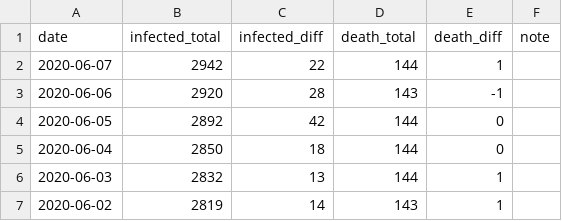
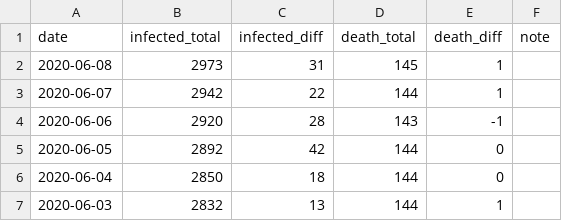
Before and after one commit to jackjlee/covid19_scc, a CSV file: covid19_scc.csv, drawn as a sheet; only a part is shown; the shorter side is filled out with more unchanged rows.

Commit message:
Updated with data available on June 8

```diff
--- a/covid19_scc.csv
+++ b/covid19_scc.csv
@@ -1,2 +1,3 @@
 date,infected_total,infected_diff,death_total,death_diff,note
+2020-06-08,2973,31,145,1,
 2020-06-07,2942,22,144,1,
```
Also changed, not shown: 2 other files.
